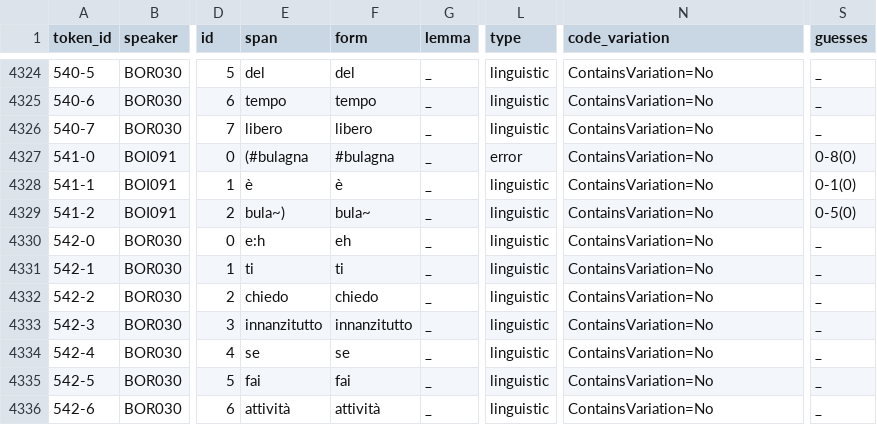
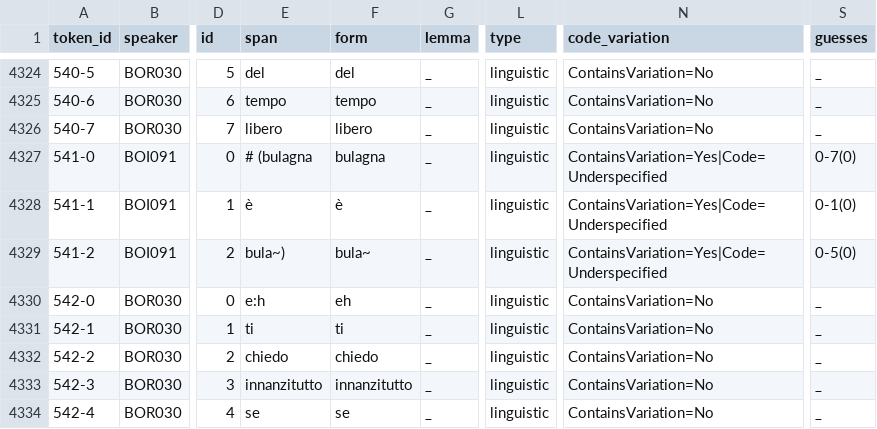
Before and after one commit to KIParla/ParlaBO, a TSV file: tsv/PBB024.vert.tsv, drawn as a sheet; only a part is shown, gaps mark what is left out; the shorter side is filled out with more unchanged rows; the diff names each change by its address in the sheet, - before the commit and + after, or states it on an @@ line.

```diff
--- a/tsv/PBB024.vert.tsv
+++ b/tsv/PBB024.vert.tsv
-E4327 (span): (#bulagna
+E4327 (span): # (bulagna
-F4327 (form): #bulagna
+F4327 (form): bulagna
-L4327 (type): error
+L4327 (type): linguistic
-N4327:N4329 (code_variation): ContainsVariation=No
+N4327:N4329 (code_variation): ContainsVariation=Yes|Code=Underspecified
-S4327 (guesses): 0-8(0)
+S4327 (guesses): 0-7(0)
```
Also changed, not shown: tsv/PBA011.vert.tsv, tsv/PBB026.vert.tsv, 37 other files.
